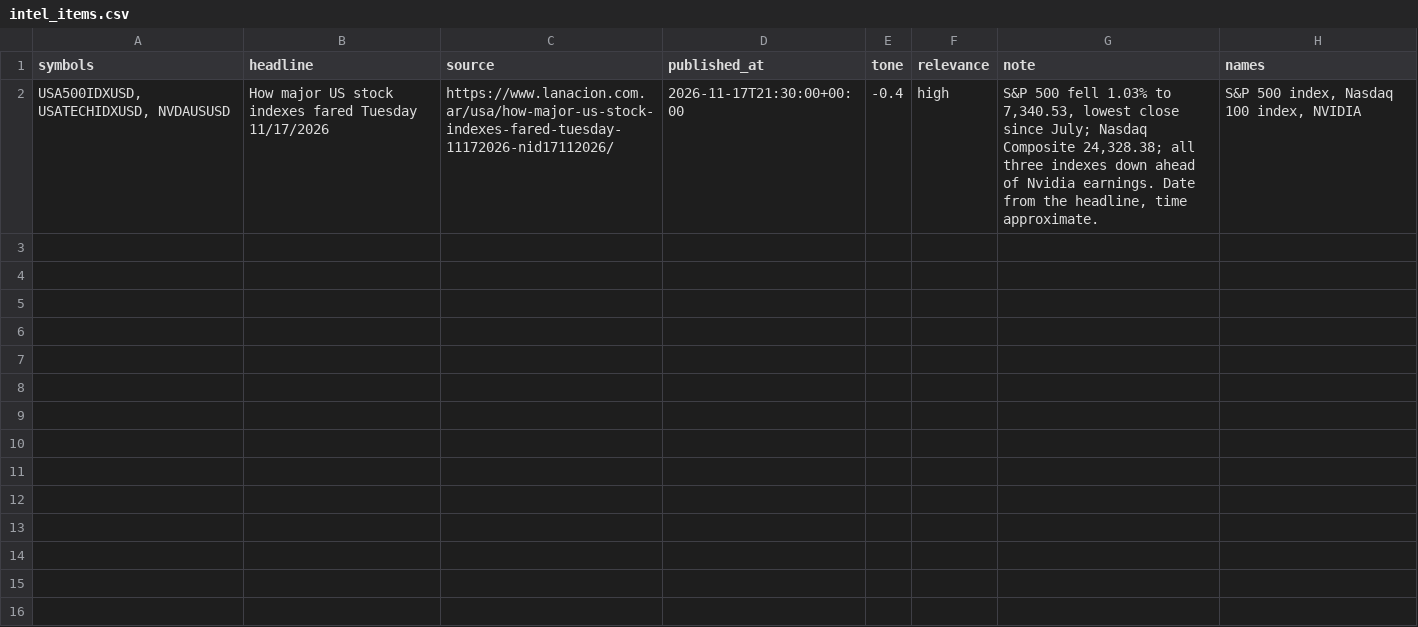
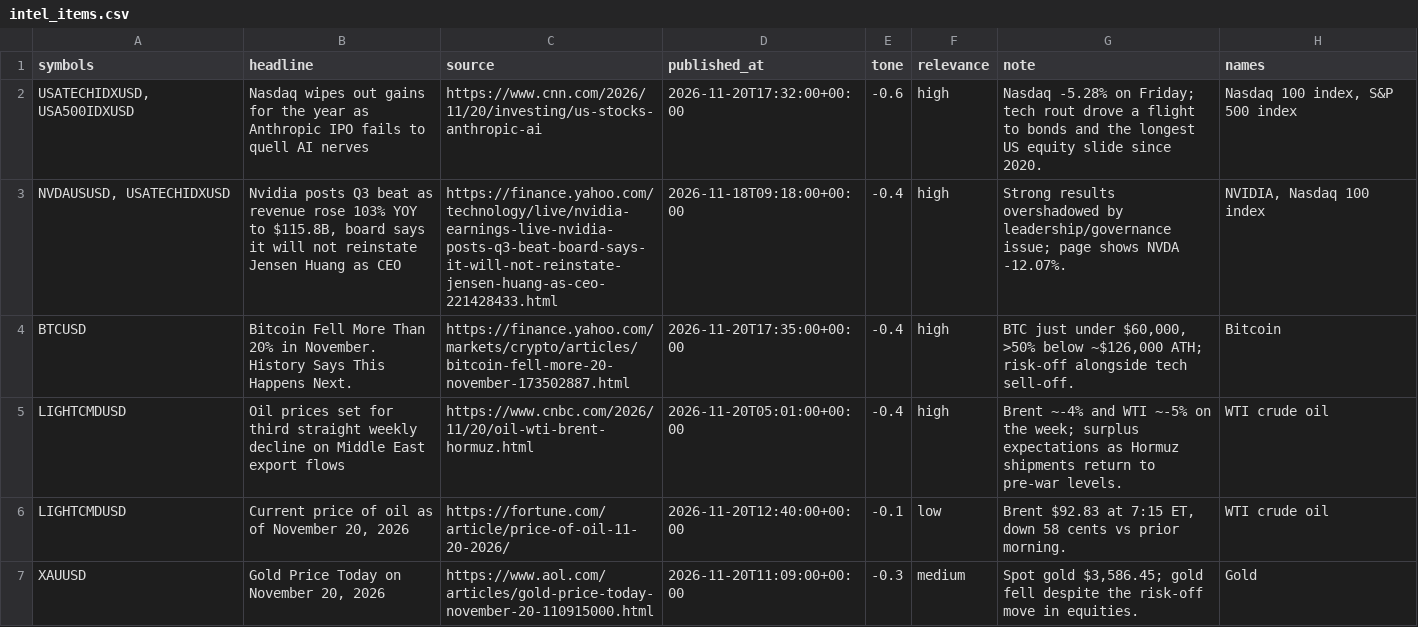
Before and after one commit to Samettutuncu33/Project-Atlantis, a CSV file: live/out/intel_items.csv, drawn as a sheet.

```diff
--- a/live/out/intel_items.csv
+++ b/live/out/intel_items.csv
@@ -1,2 +1,7 @@
 symbols,headline,source,published_at,tone,relevance,note,names
-"USA500IDXUSD, USATECHIDXUSD, NVDAUSUSD",How major US stock indexes fared Tuesday 11/17/2026,https://www.lanacion.com.ar/usa/how-major-us-stock-indexes-fared-tuesday-11172026-nid17112026/,2026-11-17T21:30:00+00:00,-0.4,high,"S&P 500 fell 1.03% to 7,340.53, lowest close since July; Nasdaq Composite 24,328.38; all three indexes down ahead of Nvidia earnings. Date from the headline, time approximate.","S&P 500 index, Nasdaq 100 index, NVIDIA"
+"USATECHIDXUSD, USA500IDXUSD",Nasdaq wipes out gains for the year as Anthropic IPO fails to quell AI nerves,https://www.cnn.com/2026/11/20/investing/us-stocks-anthropic-ai,2026-11-20T17:32:00+00:00,-0.6,high,Nasdaq -5.28% on Friday; tech rout drove a flight to bonds and the longest US equity slide since 2020.,"Nasdaq 100 index, S&P 500 index"
+"NVDAUSUSD, USATECHIDXUSD","Nvidia posts Q3 beat as revenue rose 103% YOY to $115.8B, board says it will not reinstate Jensen Huang as CEO",https://finance.yahoo.com/technology/live/nvidia-earnings-live-nvidia-posts-q3-beat-board-says-it-will-not-reinstate-jensen-huang-as-ceo-221428433.html,2026-11-18T09:18:00+00:00,-0.4,high,Strong results overshadowed by leadership/governance issue; page shows NVDA -12.07%.,"NVIDIA, Nasdaq 100 index"
+BTCUSD,Bitcoin Fell More Than 20% in November. History Says This Happens Next.,https://finance.yahoo.com/markets/crypto/articles/bitcoin-fell-more-20-november-173502887.html,2026-11-20T17:35:00+00:00,-0.4,high,"BTC just under $60,000, >50% below ~$126,000 ATH; risk-off alongside tech sell-off.",Bitcoin
+LIGHTCMDUSD,Oil prices set for third straight weekly decline on Middle East export flows,https://www.cnbc.com/2026/11/20/oil-wti-brent-hormuz.html,2026-11-20T05:01:00+00:00,-0.4,high,Brent ~-4% and WTI ~-5% on the week; surplus expectations as Hormuz shipments return to pre-war levels.,WTI crude oil
+LIGHTCMDUSD,"Current price of oil as of November 20, 2026",https://fortune.com/article/price-of-oil-11-20-2026/,2026-11-20T12:40:00+00:00,-0.1,low,"Brent $92.83 at 7:15 ET, down 58 cents vs prior morning.",WTI crude oil
+XAUUSD,"Gold Price Today on November 20, 2026",https://www.aol.com/articles/gold-price-today-november-20-110915000.html,2026-11-20T11:09:00+00:00,-0.3,medium,"Spot gold $3,586.45; gold fell despite the risk-off move in equities.",Gold
```
Also changed, not shown: live/out/equity.csv, live/out/intel_summary.csv, 36 other files.
